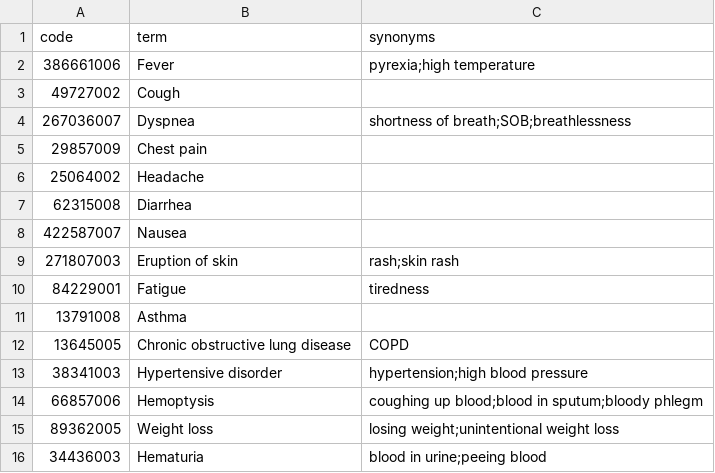
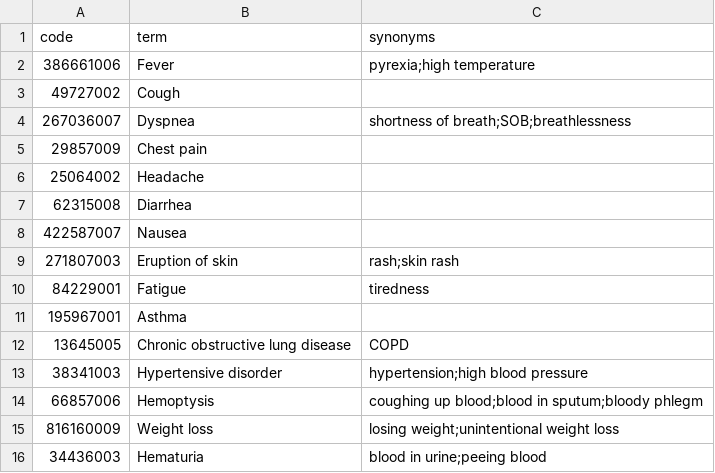
Before and after one commit to Joseun/snomed-scribe, a CSV file: data/snomed_subset.csv, drawn as a sheet.

```diff
--- a/data/snomed_subset.csv
+++ b/data/snomed_subset.csv
@@ -10,3 +10,3 @@ code,term,synonyms
 84229001,Fatigue,"tiredness"
-13791008,Asthma,
+195967001,Asthma,
 13645005,Chronic obstructive lung disease,"COPD"
@@ -14,3 +14,3 @@ code,term,synonyms
 66857006,Hemoptysis,"coughing up blood;blood in sputum;bloody phlegm"
-89362005,Weight loss,"losing weight;unintentional weight loss"
+816160009,Weight loss,"losing weight;unintentional weight loss"
 34436003,Hematuria,"blood in urine;peeing blood"
```
Also changed, not shown: 1 other file.
